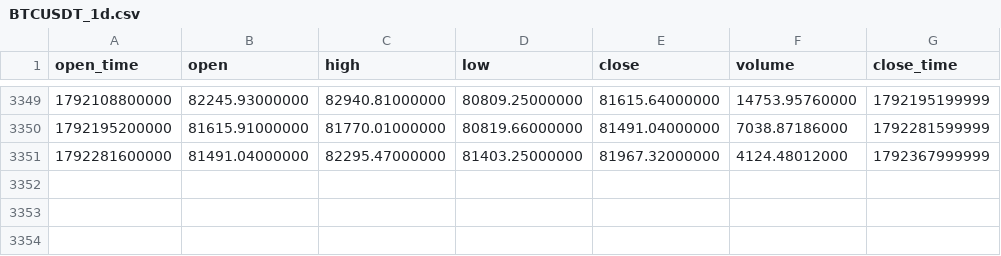
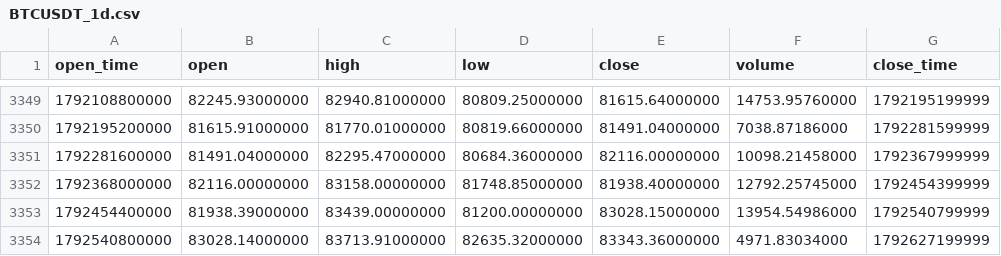
Before and after one commit to a1247504226-ai/main_bian_test, a CSV file: case/历史回测-动量反弹空1X-多现货/data/BTCUSDT_1d.csv, drawn as a sheet; only a part is shown, gaps mark what is left out.

```diff
--- a/case/历史回测-动量反弹空1X-多现货/data/BTCUSDT_1d.csv
+++ b/case/历史回测-动量反弹空1X-多现货/data/BTCUSDT_1d.csv
@@ -3350,2 +3350,5 @@ open_time,open,high,low,close,volume,close_time
 1792195200000,81615.91000000,81770.01000000,80819.66000000,81491.04000000,7038.87186000,1792281599999
-1792281600000,81491.04000000,82295.47000000,81403.25000000,81967.32000000,4124.48012000,1792367999999
+1792281600000,81491.04000000,82295.47000000,80684.36000000,82116.00000000,10098.21458000,1792367999999
+1792368000000,82116.00000000,83158.00000000,81748.85000000,81938.40000000,12792.25745000,1792454399999
+1792454400000,81938.39000000,83439.00000000,81200.00000000,83028.15000000,13954.54986000,1792540799999
+1792540800000,83028.14000000,83713.91000000,82635.32000000,83343.36000000,4971.83034000,1792627199999
```
Also changed, not shown: case/历史回测-动量反弹空1X-多现货/回测结果/00_样本概况.csv, case/历史回测-动量反弹空1X-多现货/回测结果/01_当前方案总览.csv, 21 other files.
